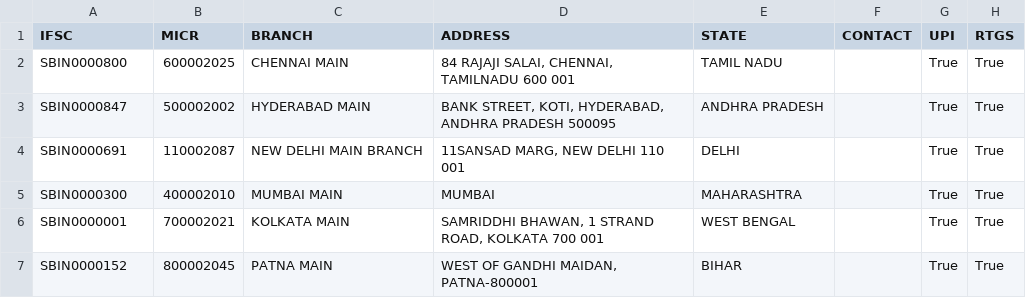
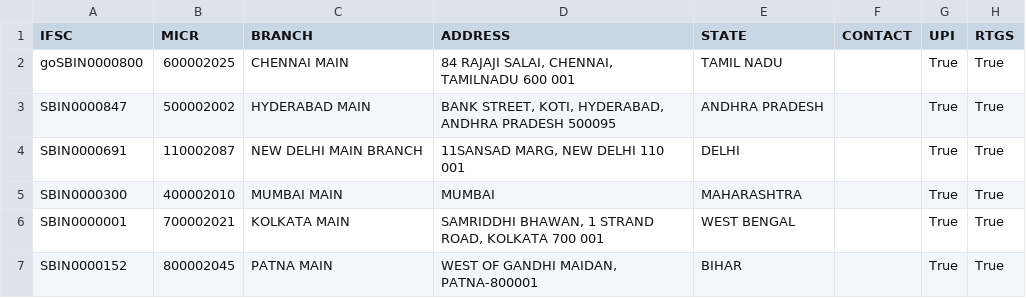
Before and after one commit to DigitalIndiaArchiver/ElectoralBondsData, a CSV file: data/branch_details.csv, drawn as a sheet; only a part is shown; the diff names each change by its address in the sheet, - before the commit and + after, or states it on an @@ line.

```diff
--- a/data/branch_details.csv
+++ b/data/branch_details.csv
-A2 (IFSC): SBIN0000800
+A2 (IFSC): goSBIN0000800
```
Also changed, not shown: 1 other file.
